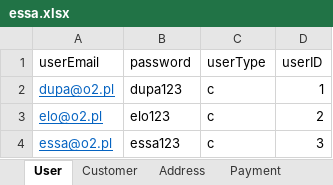
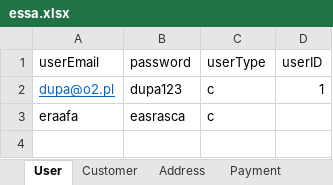
Before and after one commit to 3zqul/ShopSklep, an Excel workbook: src/main/java/Shop/essa.xlsx, sheet User, drawn as a sheet; values as stored, in another font and other column widths than the file's, no borders; removed rows and columns are numbered as before the commit, all else as after; the diff names each change by its address in the sheet, - before the commit and + after, or states it on an @@ line.

Commit message:
essa

```diff
--- a/src/main/java/Shop/essa.xlsx (sheet User)
+++ b/src/main/java/Shop/essa.xlsx (sheet User)
-row 3: elo@o2.pl | elo123 | c | 2
-row 4: essa@o2.pl | essa123 | c | 3
+row 3: eraafa | easrasca | c
```
Also changed, not shown: sheet Customer, 3 other files.
